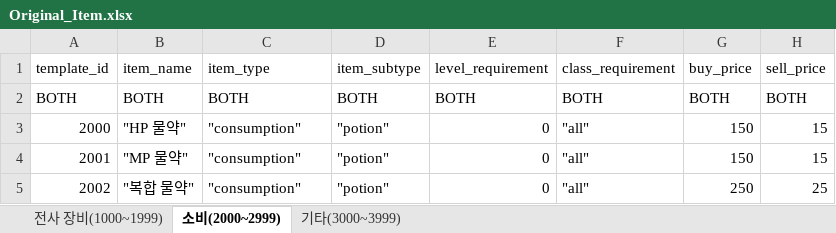
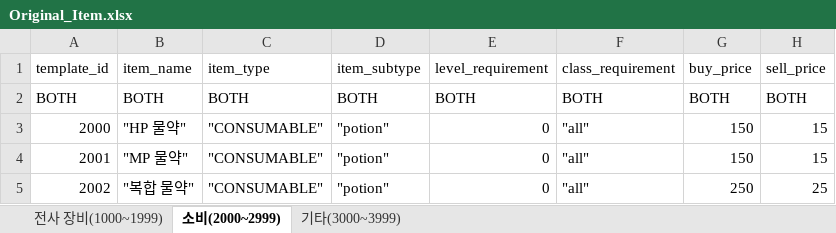
Before and after one commit to pledge24/Project_MMORPG, an Excel workbook: DesignData/Original_Item.xlsx, sheet 소비(2000~2999), drawn as a sheet; only a part is shown; values as stored, in another font and other column widths than the file's, no borders; the diff names each change by its address in the sheet, - before the commit and + after, or states it on an @@ line.

```diff
--- a/DesignData/Original_Item.xlsx (sheet 소비(2000~2999))
+++ b/DesignData/Original_Item.xlsx (sheet 소비(2000~2999))
-C3:C5: "consumption"
+C3:C5: "CONSUMABLE"
```
Also changed, not shown: sheet 전사 장비(1000~1999), 23 other files.
